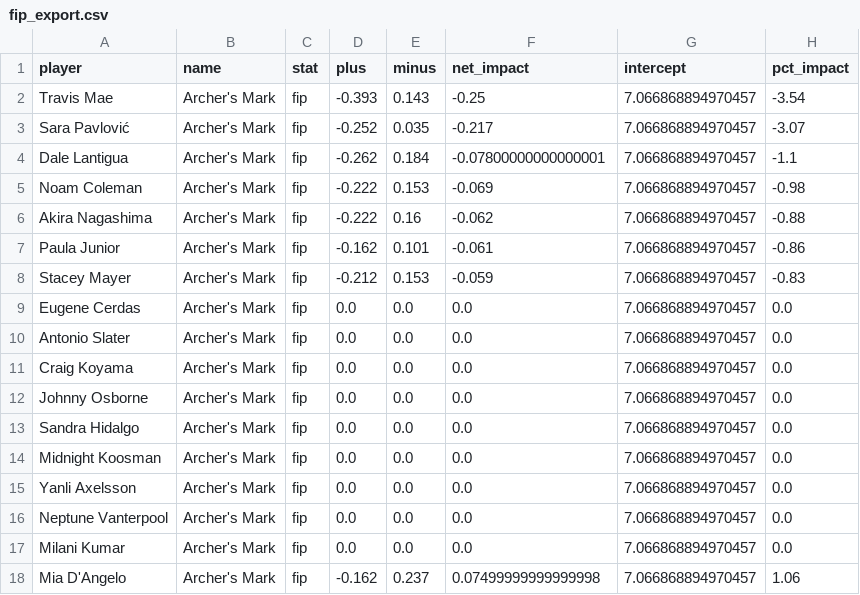
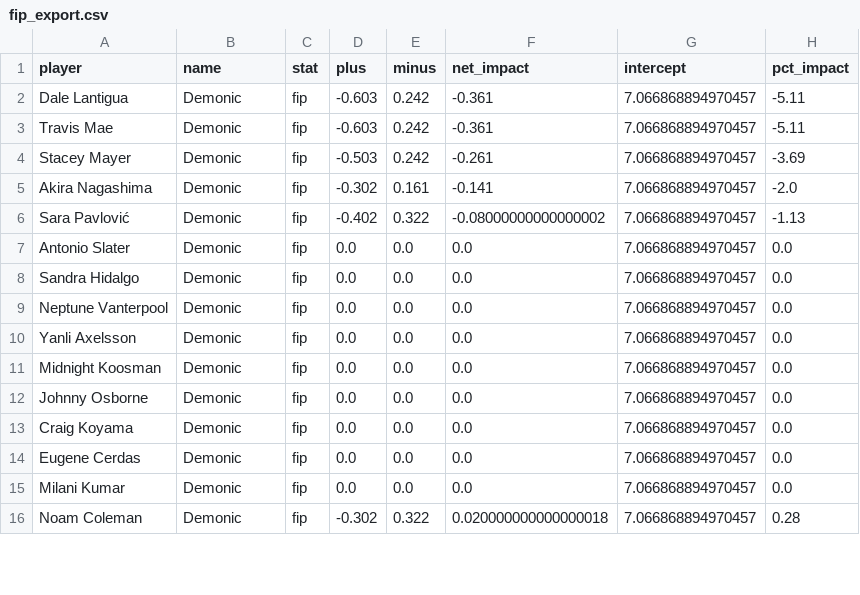
Before and after one commit to henrywdowns/MMOLB_v2, a CSV file: boon_effect_exports/fip_export.csv, drawn as a sheet; only a part is shown; the diff covers the shown part only.

```diff
--- a/boon_effect_exports/fip_export.csv
+++ b/boon_effect_exports/fip_export.csv
@@ -1,18 +1,16 @@
 player,name,stat,plus,minus,net_impact,intercept,pct_impact
-Travis Mae,Archer's Mark,fip,-0.393,0.143,-0.25,7.066868894970457,-3.54
-Sara Pavlović,Archer's Mark,fip,-0.252,0.035,-0.217,7.066868894970457,-3.07
-Dale Lantigua,Archer's Mark,fip,-0.262,0.184,-0.07800000000000001,7.066868894970457,-1.1
-Noam Coleman,Archer's Mark,fip,-0.222,0.153,-0.069,7.066868894970457,-0.98
-Akira Nagashima,Archer's Mark,fip,-0.222,0.16,-0.062,7.066868894970457,-0.88
-Paula Junior,Archer's Mark,fip,-0.162,0.101,-0.061,7.066868894970457,-0.86
-Stacey Mayer,Archer's Mark,fip,-0.212,0.153,-0.059,7.066868894970457,-0.83
-Eugene Cerdas,Archer's Mark,fip,0.0,0.0,0.0,7.066868894970457,0.0
-Antonio Slater,Archer's Mark,fip,0.0,0.0,0.0,7.066868894970457,0.0
-Craig Koyama,Archer's Mark,fip,0.0,0.0,0.0,7.066868894970457,0.0
-Johnny Osborne,Archer's Mark,fip,0.0,0.0,0.0,7.066868894970457,0.0
-Sandra Hidalgo,Archer's Mark,fip,0.0,0.0,0.0,7.066868894970457,0.0
-Midnight Koosman,Archer's Mark,fip,0.0,0.0,0.0,7.066868894970457,0.0
-Yanli Axelsson,Archer's Mark,fip,0.0,0.0,0.0,7.066868894970457,0.0
-Neptune Vanterpool,Archer's Mark,fip,0.0,0.0,0.0,7.066868894970457,0.0
-Milani Kumar,Archer's Mark,fip,0.0,0.0,0.0,7.066868894970457,0.0
-Mia D'Angelo,Archer's Mark,fip,-0.162,0.237,0.07499999999999998,7.066868894970457,1.06
+Dale Lantigua,Demonic,fip,-0.603,0.242,-0.361,7.066868894970457,-5.11
+Travis Mae,Demonic,fip,-0.603,0.242,-0.361,7.066868894970457,-5.11
+Stacey Mayer,Demonic,fip,-0.503,0.242,-0.261,7.066868894970457,-3.69
+Akira Nagashima,Demonic,fip,-0.302,0.161,-0.141,7.066868894970457,-2.0
+Sara Pavlović,Demonic,fip,-0.402,0.322,-0.08000000000000002,7.066868894970457,-1.13
+Antonio Slater,Demonic,fip,0.0,0.0,0.0,7.066868894970457,0.0
+Sandra Hidalgo,Demonic,fip,0.0,0.0,0.0,7.066868894970457,0.0
+Neptune Vanterpool,Demonic,fip,0.0,0.0,0.0,7.066868894970457,0.0
+Yanli Axelsson,Demonic,fip,0.0,0.0,0.0,7.066868894970457,0.0
+Midnight Koosman,Demonic,fip,0.0,0.0,0.0,7.066868894970457,0.0
+Johnny Osborne,Demonic,fip,0.0,0.0,0.0,7.066868894970457,0.0
+Craig Koyama,Demonic,fip,0.0,0.0,0.0,7.066868894970457,0.0
+Eugene Cerdas,Demonic,fip,0.0,0.0,0.0,7.066868894970457,0.0
+Milani Kumar,Demonic,fip,0.0,0.0,0.0,7.066868894970457,0.0
+Noam Coleman,Demonic,fip,-0.302,0.322,0.020000000000000018,7.066868894970457,0.28
```
Also changed, not shown: 2 added rows and 5 edited cells elsewhere in this file, boon_bonuses.csv, boon_effect_exports/era_export.csv, 32 other files.
